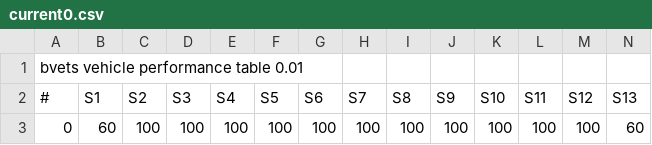
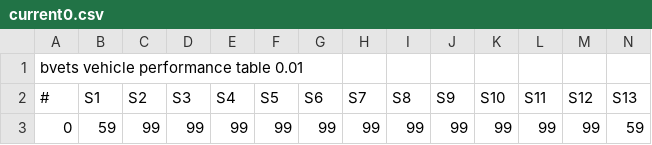
Before and after one commit to mikangogo/JRTrainPack, a CSV file: Vehicle/113/notch/power/current0.csv, drawn as a sheet; only a part is shown; removed rows and columns are numbered as before the commit, all else as after; rows hold the shown columns only; the diff names each change by its address in the sheet, - before the commit and + after, or states it on an @@ line.

```diff
--- a/Vehicle/113/notch/power/current0.csv
+++ b/Vehicle/113/notch/power/current0.csv
-row 3: 0 | 60 | 100 | 100 | 100 | 100 | 100 | 100 | 100 | 100 | 100 | 100 | 100 | 60
+row 3: 0 | 59 | 99 | 99 | 99 | 99 | 99 | 99 | 99 | 99 | 99 | 99 | 99 | 59
```
Also changed, not shown: Vehicle/103/notch/power/current0.csv, Vehicle/113/notch/brake/current0.csv, 11 other files.
